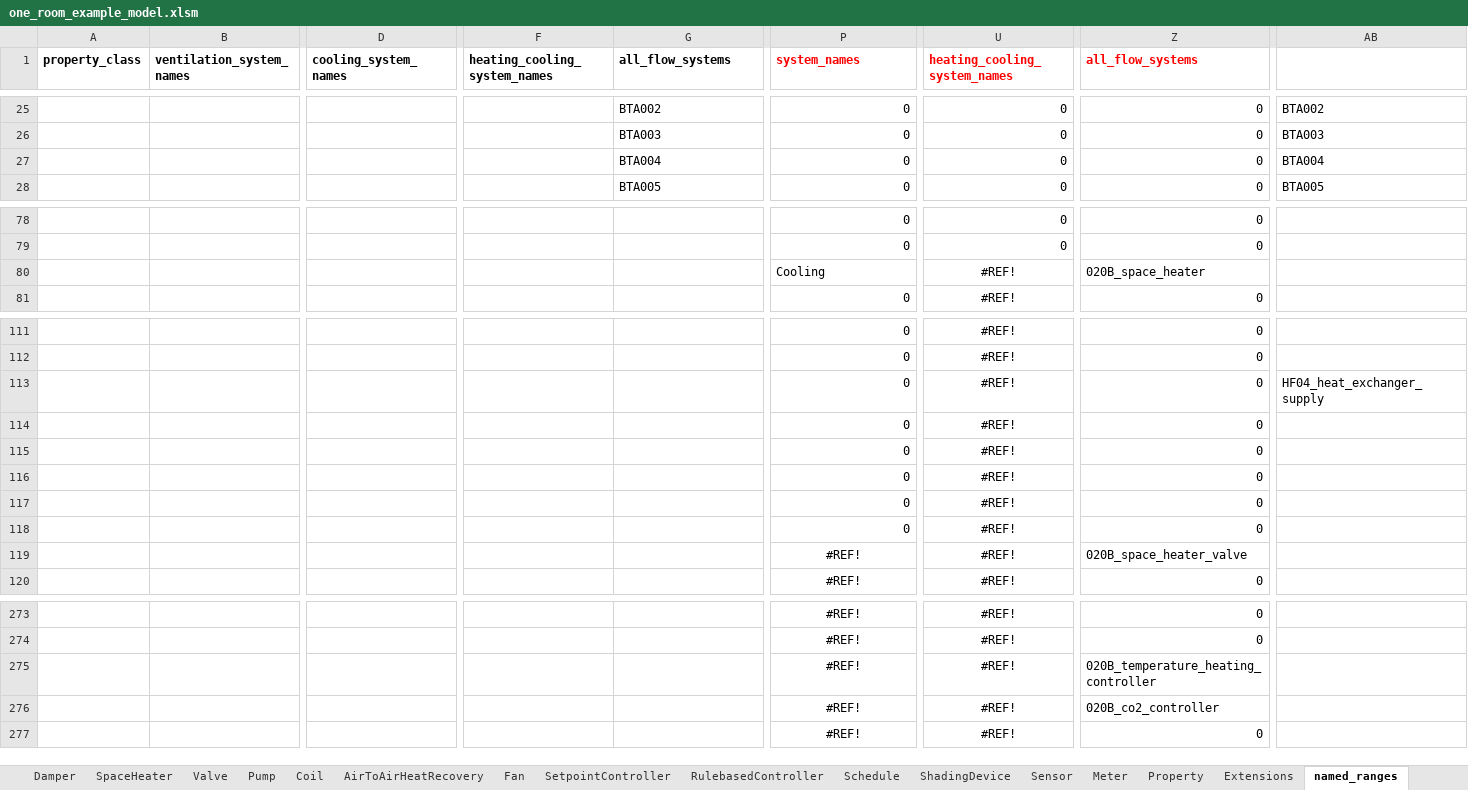
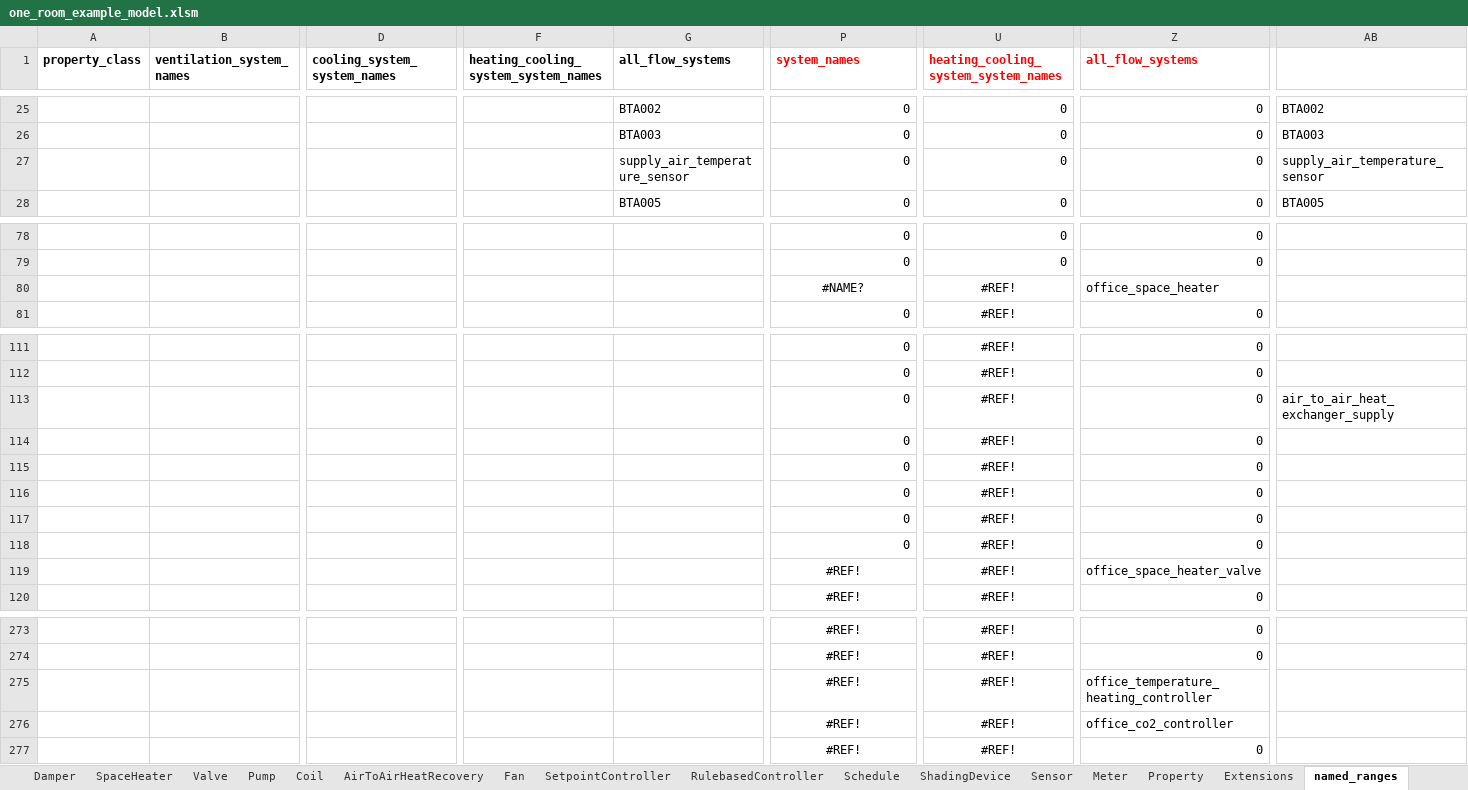
Before and after one commit to JBjoernskov/Twin4Build, an Excel workbook: twin4build/examples/estimator_example/one_room_example_model.xlsm, sheet named_ranges, drawn as a sheet; only a part is shown, gaps mark what is left out; values as stored, in another font and other column widths than the file's, no borders; the diff covers the shown part only; the diff names each change by its address in the sheet, - before the commit and + after, or states it on an @@ line.

Commit message:
Update examples and tests for renamed estimator_example components
The instance_graph.ttl was updated with new component naming conventions:
020B_* -> office_*, BTA004 -> supply_air_temperature_sensor. Update all
references across tests and notebooks. Also add datecolumn=0/valuecolumn=1
overrides in simulator and estimator tests since the test CSVs have 2
columns while instance_graph stores column indices for the original large
production CSVs.

```diff
--- a/twin4build/examples/estimator_example/one_room_example_model.xlsm (sheet named_ranges)
+++ b/twin4build/examples/estimator_example/one_room_example_model.xlsm (sheet named_ranges)
-D1: cooling_system_names
+D1: cooling_system_system_names
-F1: heating_cooling_system_names
+F1: heating_cooling_system_system_names
-U1: heating_cooling_system_names
+U1: heating_cooling_system_system_names
-G27 (all_flow_systems): BTA004
+G27 (all_flow_systems): supply_air_temperature_sensor
-AB27: BTA004
+AB27: supply_air_temperature_sensor
-P80 (system_names): Cooling
+P80 (system_names): #NAME?
-P80 alignment: left
+P80 alignment: center
-Z80 (all_flow_systems): 020B_space_heater
+Z80 (all_flow_systems): office_space_heater
-AB113: HF04_heat_exchanger_supply
+AB113: air_to_air_heat_exchanger_supply
-Z119 (all_flow_systems): 020B_space_heater_valve
+Z119 (all_flow_systems): office_space_heater_valve
-Z275 (all_flow_systems): 020B_temperature_heating_controller
+Z275 (all_flow_systems): office_temperature_heating_controller
-Z276 (all_flow_systems): 020B_co2_controller
+Z276 (all_flow_systems): office_co2_controller
```
Also changed, not shown: 72 edited cells and cell formats elsewhere in this sheet, sheet Sensor, sheet SetpointController, sheet Damper, sheet Property, sheet Valve, sheet System, 7 more sheets, 6 other files.
